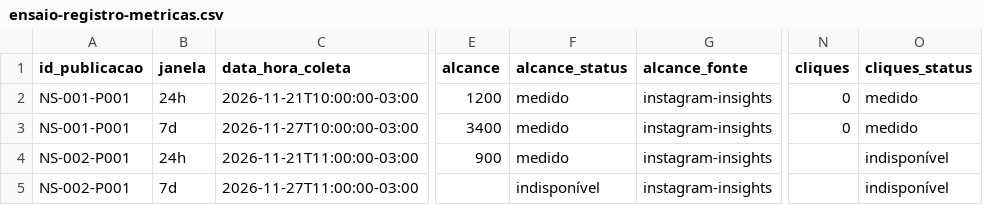
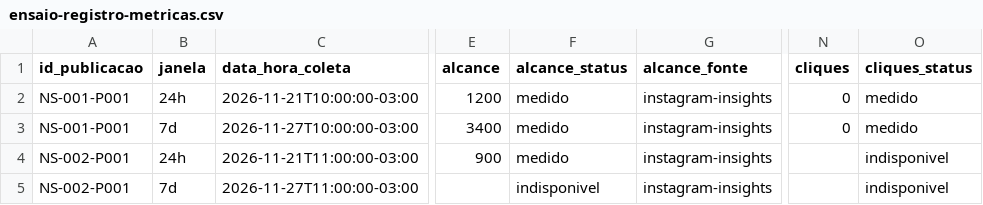
Before and after one commit to Jonatasbottaro/marcasalao-marketing, a CSV file: 05-mensuracao/ensaio-registro-metricas.csv, drawn as a sheet; only a part is shown, gaps mark what is left out; the diff names each change by its address in the sheet, - before the commit and + after, or states it on an @@ line.

Commit message:
docs(mensuracao): ajusta bio compartilhada e padroniza indisponivel (PR #24)
- SecaO 4.2: registra URL e UTMs efetivamente usados no perfil para link
  de bio compartilhado; remove instrucao de aplicar UTMs de cada peca ao
  link compartilhado; cliques por peca vazios com status indisponivel
  enquanto a fonte nao identificar a origem.
- Padroniza valor de maquina 'indisponivel' sem acento nos CSVs e
  exemplos de preenchimento; preserva 'indisponível' no texto corrido.
- Revalida cabecalhos (15/18 colunas), referencias entre CSVs, quatro
  janelas de coleta, zero medido na peca de link direto e status da
  peca com CTA para bio.

```diff
--- a/05-mensuracao/ensaio-registro-metricas.csv
+++ b/05-mensuracao/ensaio-registro-metricas.csv
-O4:O5 (cliques_status): indisponível
+O4:O5 (cliques_status): indisponivel
-F5 (alcance_status): indisponível
+F5 (alcance_status): indisponivel
```
Also changed, not shown: 1 other file.
